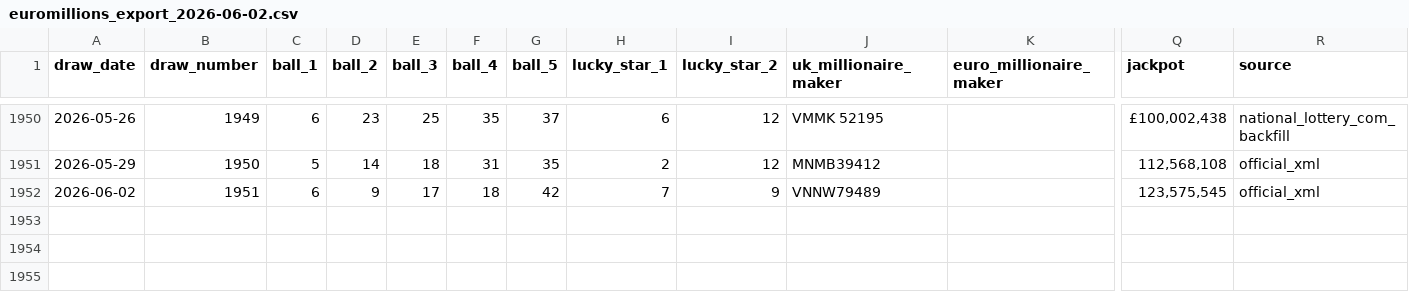
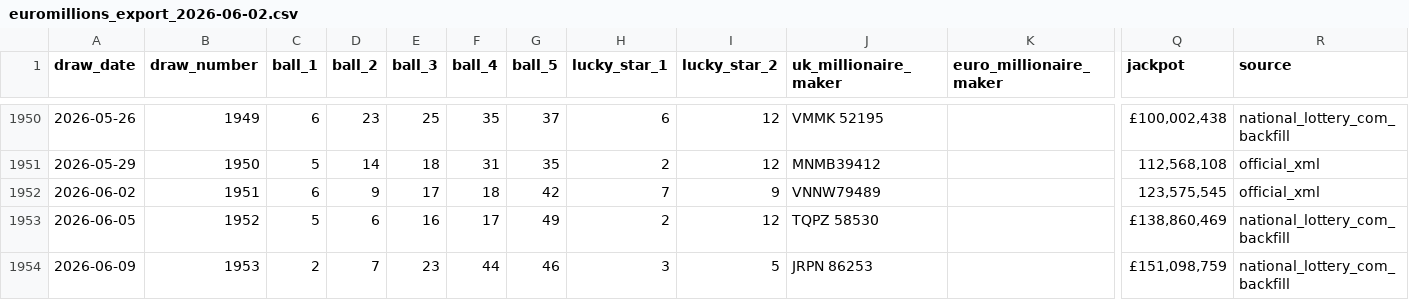
Before and after one commit to chefemanuele-maker/euromillions-dashboard, a CSV file: euromillions_export_2026-06-02.csv, drawn as a sheet; only a part is shown, gaps mark what is left out; rows hold the shown columns only; the diff names each change by its address in the sheet, - before the commit and + after, or states it on an @@ line.

Commit message:
Update EuroMillions baseline through latest draw

```diff
--- a/euromillions_export_2026-06-02.csv
+++ b/euromillions_export_2026-06-02.csv
+row 1953: 2026-06-05 | 1952 | 5 | 6 | 16 | 17 | 49 | 2 | 12 | TQPZ 58530 |  | £138,860,469 | national_lottery_com_backfill
+row 1954: 2026-06-09 | 1953 | 2 | 7 | 23 | 44 | 46 | 3 | 5 | JRPN 86253 |  | £151,098,759 | national_lottery_com_backfill
```
Also changed, not shown: 2 other files.
